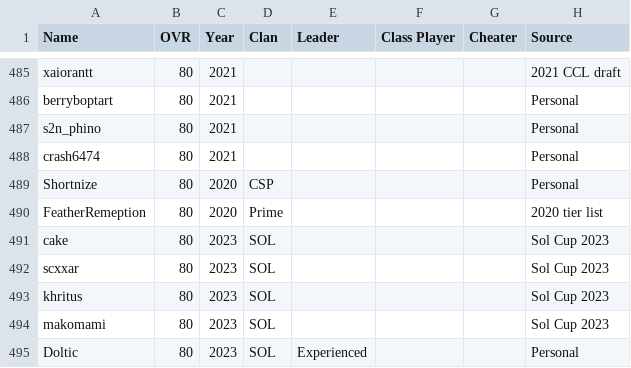
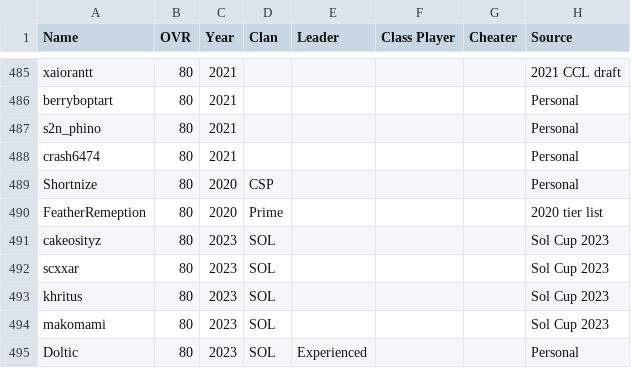
Before and after one commit to acepilot147/ClanDraft, a CSV file: CombinedLists.csv, drawn as a sheet; only a part is shown, gaps mark what is left out.

Commit message:
Rename cake to cakeosityz in Sol Cup 2023 rows

```diff
--- a/CombinedLists.csv
+++ b/CombinedLists.csv
@@ -490,3 +490,3 @@ Shortnize,80,2020,CSP,,,,Personal
 FeatherRemeption,80,2020,Prime,,,,2020 tier list
-cake,80,2023,SOL,,,,Sol Cup 2023
+cakeosityz,80,2023,SOL,,,,Sol Cup 2023
 scxxar,80,2023,SOL,,,,Sol Cup 2023
```
Also changed, not shown: 2 other files.
